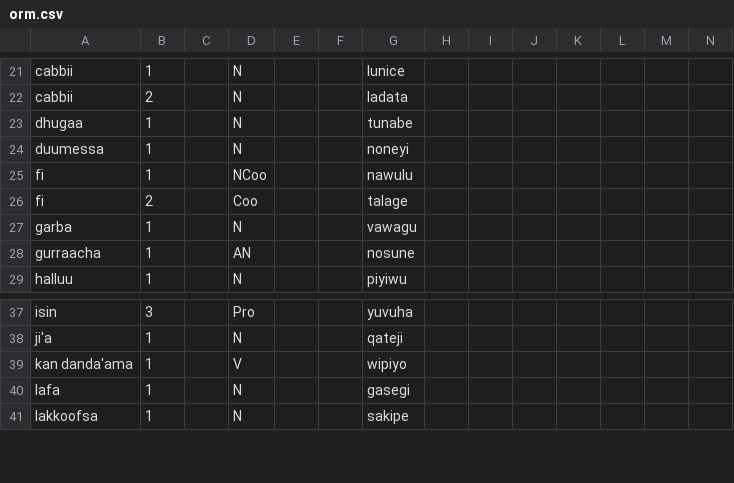
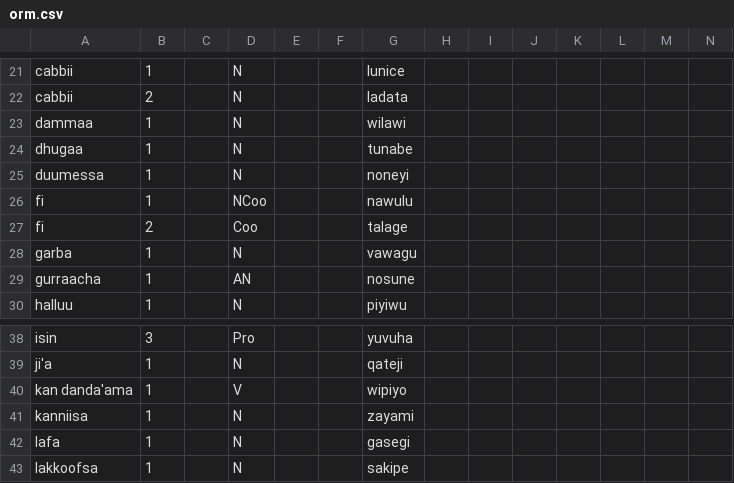
Before and after one commit to Ntsekees/Predilex, a CSV file: natlangs/orm.csv, drawn as a sheet; only a part is shown, gaps mark what is left out; the diff names each change by its address in the sheet, - before the commit and + after, or states it on an @@ line.

Commit message:
Adding two lemmas.

```diff
--- a/natlangs/orm.csv
+++ b/natlangs/orm.csv
+row 23: dammaa | 1 |  | N |  |  | wilawi
+row 41: kanniisa | 1 |  | N |  |  | zayami
```
